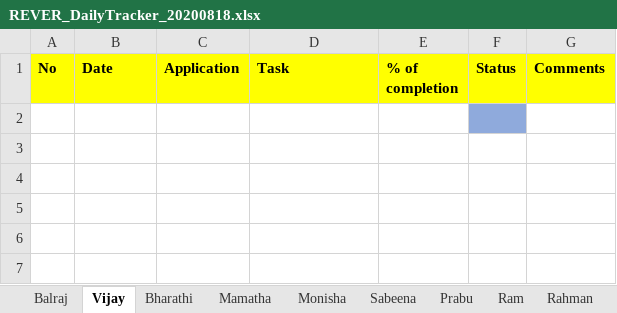
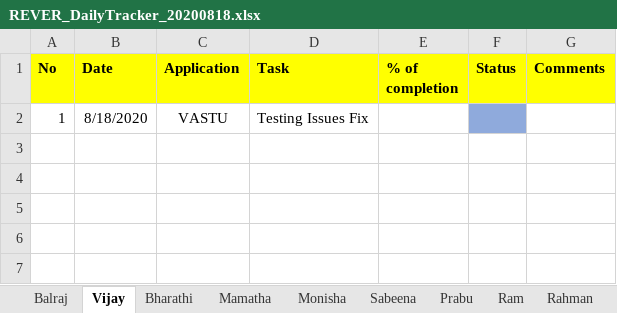
Before and after one commit to tcbalaji/DailyTracker, an Excel workbook: REVER_DailyTracker_20200818.xlsx, sheet Vijay, drawn as a sheet; only a part is shown; values as stored, in another font and other column widths than the file's, no borders; the diff names each change by its address in the sheet, - before the commit and + after, or states it on an @@ line.

```diff
--- a/REVER_DailyTracker_20200818.xlsx (sheet Vijay)
+++ b/REVER_DailyTracker_20200818.xlsx (sheet Vijay)
-row 2: (empty)
+row 2: 1 | 8/18/2020 | VASTU | Testing Issues Fix
```
Also changed, not shown: REVER_DailyTracker_20200817.xlsx, REVER_DailyTracker_20200819.xlsx, 3 other files.
